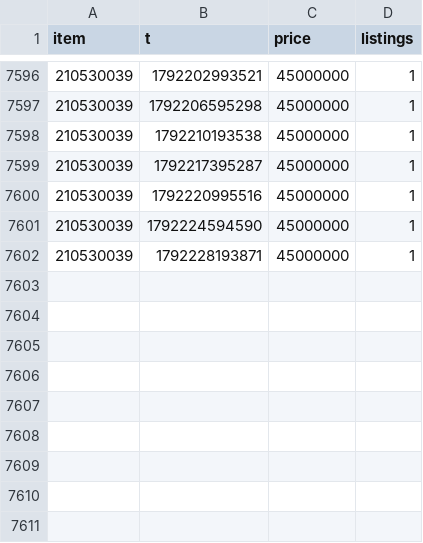
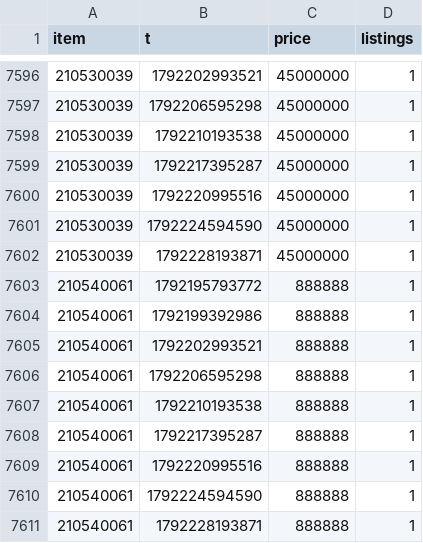
Before and after one commit to Xoudusz/aion2-craft-releases, a CSV file: history/12301/2026-10-17.csv, drawn as a sheet; only a part is shown, gaps mark what is left out; the diff names each change by its address in the sheet, - before the commit and + after, or states it on an @@ line.

```diff
--- a/history/12301/2026-10-17.csv
+++ b/history/12301/2026-10-17.csv
+row 7603: 210540061 | 1792195793772 | 888888 | 1
+row 7604: 210540061 | 1792199392986 | 888888 | 1
+row 7605: 210540061 | 1792202993521 | 888888 | 1
+row 7606: 210540061 | 1792206595298 | 888888 | 1
+row 7607: 210540061 | 1792210193538 | 888888 | 1
+row 7608: 210540061 | 1792217395287 | 888888 | 1
+row 7609: 210540061 | 1792220995516 | 888888 | 1
+row 7610: 210540061 | 1792224594590 | 888888 | 1
+row 7611: 210540061 | 1792228193871 | 888888 | 1
```
Also changed, not shown: history/12301/2026-10-16.csv, 2 other files.
